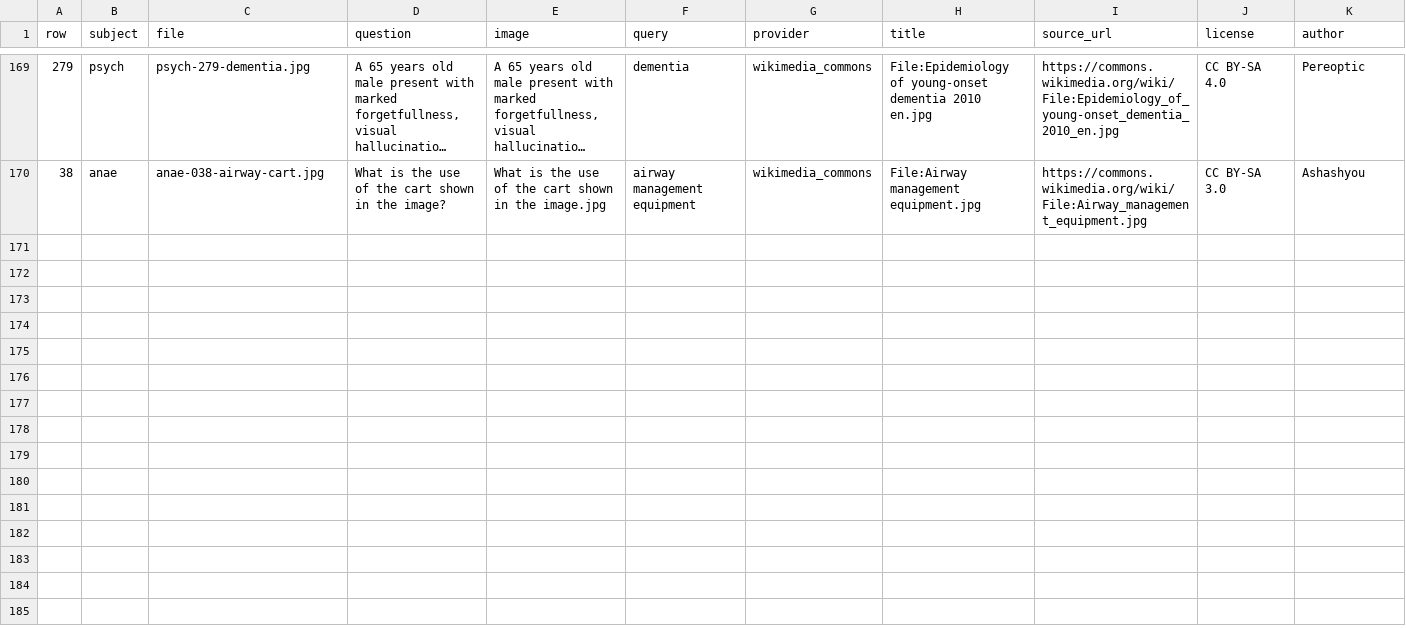
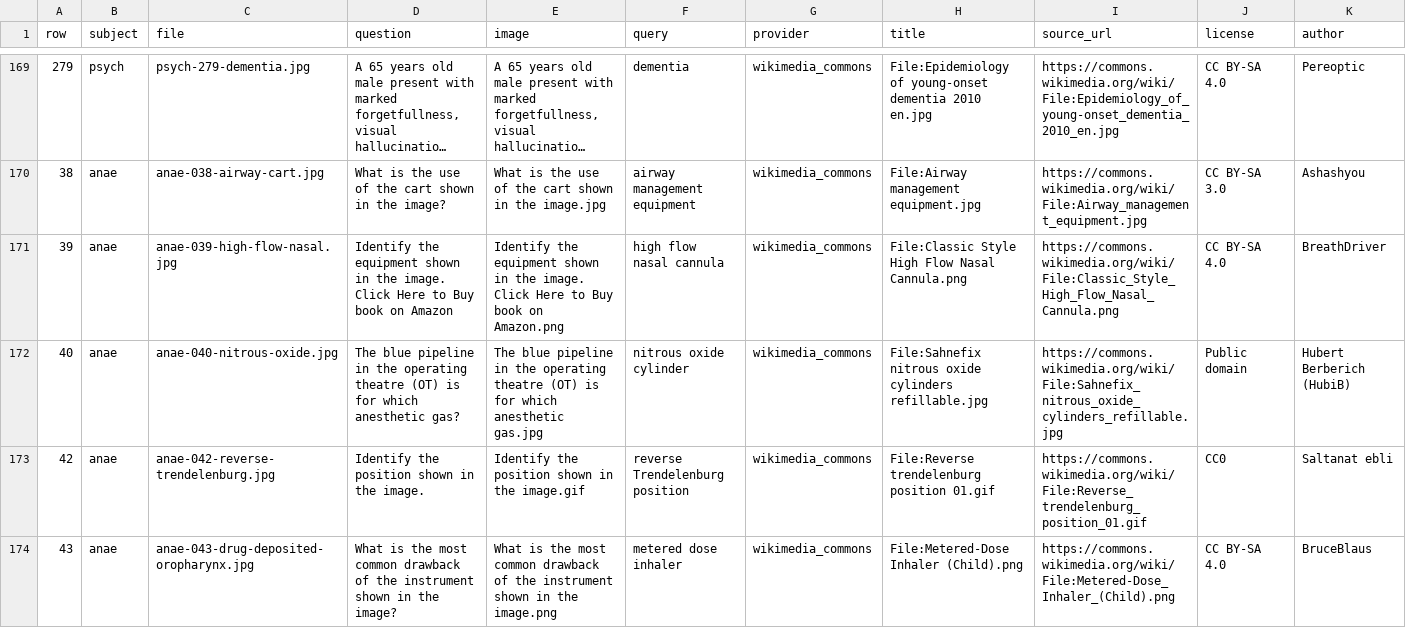
Before and after one commit to simonraj1/claude-work1, a CSV file: image/_sources.csv, drawn as a sheet; only a part is shown, gaps mark what is left out; long unchanged cells end in …; the diff covers the shown part only; the diff names each change by its address in the sheet, - before the commit and + after, or states it on an @@ line.

```diff
--- a/image/_sources.csv
+++ b/image/_sources.csv
+row 171: 39 | anae | anae-039-high-flow-nasal.jpg | Identify the equipment shown in the image. Click Here to Buy book on Amazon | Identify the equipment shown in the image. Click Here to Buy book on Amazon.png | high flow nasal cannula | wikimedia_commons | File:Classic Style High Flow Nasal Cannula.png | https://commons.wikimedia.org/wiki/File:Classic_Style_High_Flow_Nasal_Cannula.png | CC BY-SA 4.0 | BreathDriver
+row 172: 40 | anae | anae-040-nitrous-oxide.jpg | The blue pipeline in the operating theatre (OT) is for which anesthetic gas? | The blue pipeline in the operating theatre (OT) is for which anesthetic gas.jpg | nitrous oxide cylinder | wikimedia_commons | File:Sahnefix nitrous oxide cylinders refillable.jpg | https://commons.wikimedia.org/wiki/File:Sahnefix_nitrous_oxide_cylinders_refillable.jpg | Public domain | Hubert Berberich (HubiB)
+row 173: 42 | anae | anae-042-reverse-trendelenburg.jpg | Identify the position shown in the image. | Identify the position shown in the image.gif | reverse Trendelenburg position | wikimedia_commons | File:Reverse trendelenburg position 01.gif | https://commons.wikimedia.org/wiki/File:Reverse_trendelenburg_position_01.gif | CC0 | Saltanat ebli
+row 174: 43 | anae | anae-043-drug-deposited-oropharynx.jpg | What is the most common drawback of the instrument shown in the image? | What is the most common drawback of the instrument shown in the image.png | metered dose inhaler | wikimedia_commons | File:Metered-Dose Inhaler (Child).png | https://commons.wikimedia.org/wiki/File:Metered-Dose_Inhaler_(Child).png | CC BY-SA 4.0 | BruceBlaus
```
Also changed, not shown: 3 added rows elsewhere in this file, image/_sources_clinical.csv, 15 other files.
